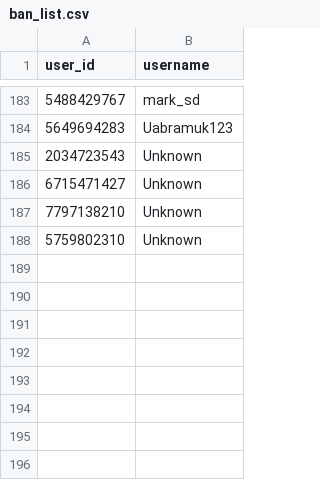
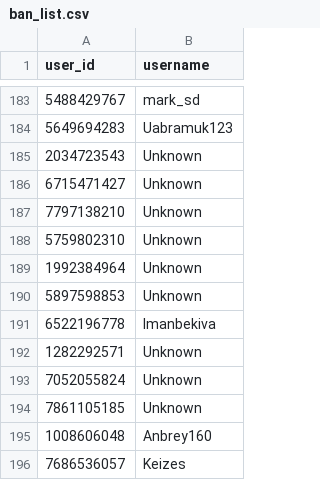
Before and after one commit to brdchy/bot_cleaner, a CSV file: txts/ban_list.csv, drawn as a sheet; only a part is shown, gaps mark what is left out; the diff names each change by its address in the sheet, - before the commit and + after, or states it on an @@ line.

```diff
--- a/txts/ban_list.csv
+++ b/txts/ban_list.csv
+row 189: 1992384964 | Unknown
+row 190: 5897598853 | Unknown
+row 191: 6522196778 | Imanbekiva
+row 192: 1282292571 | Unknown
+row 193: 7052055824 | Unknown
+row 194: 7861105185 | Unknown
+row 195: 1008606048 | Anbrey160
+row 196: 7686536057 | Keizes
```
Also changed, not shown: txts/admin_actions.csv, txts/ban_candidates.csv, 3 other files.
